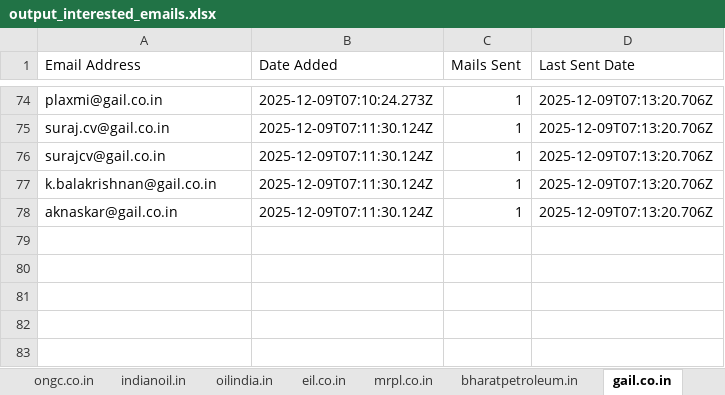
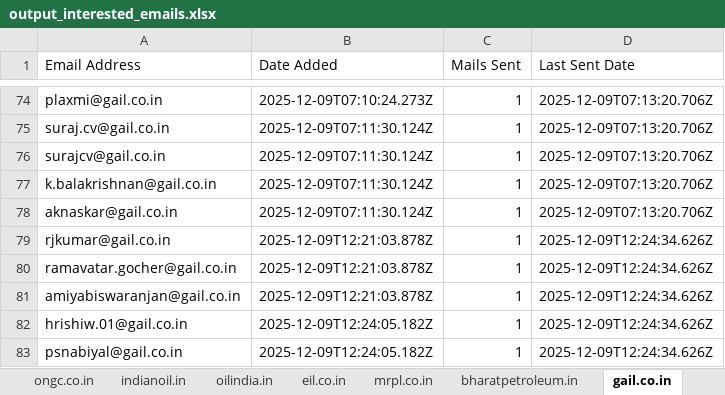
Before and after one commit to petrobot-admin/gem-scrapper, an Excel workbook: output_interested_emails.xlsx, sheet gail.co.in, drawn as a sheet; only a part is shown, gaps mark what is left out; values as stored, in another font and other column widths than the file's, no borders; the diff names each change by its address in the sheet, - before the commit and + after, or states it on an @@ line.

```diff
--- a/output_interested_emails.xlsx (sheet gail.co.in)
+++ b/output_interested_emails.xlsx (sheet gail.co.in)
+row 79: rjkumar@gail.co.in | 2025-12-09T12:21:03.878Z | 1 | 2025-12-09T12:24:34.626Z
+row 80: ramavatar.gocher@gail.co.in | 2025-12-09T12:21:03.878Z | 1 | 2025-12-09T12:24:34.626Z
+row 81: amiyabiswaranjan@gail.co.in | 2025-12-09T12:21:03.878Z | 1 | 2025-12-09T12:24:34.626Z
+row 82: hrishiw.01@gail.co.in | 2025-12-09T12:24:05.182Z | 1 | 2025-12-09T12:24:34.626Z
+row 83: psnabiyal@gail.co.in | 2025-12-09T12:24:05.182Z | 1 | 2025-12-09T12:24:34.626Z
```
Also changed, not shown: sheet indianoil.in, sheet bharatpetroleum.in, sheet hpcl.in, sheet ongc.co.in, sheet mrpl.co.in, sheet eil.co.in, 2 other files.
